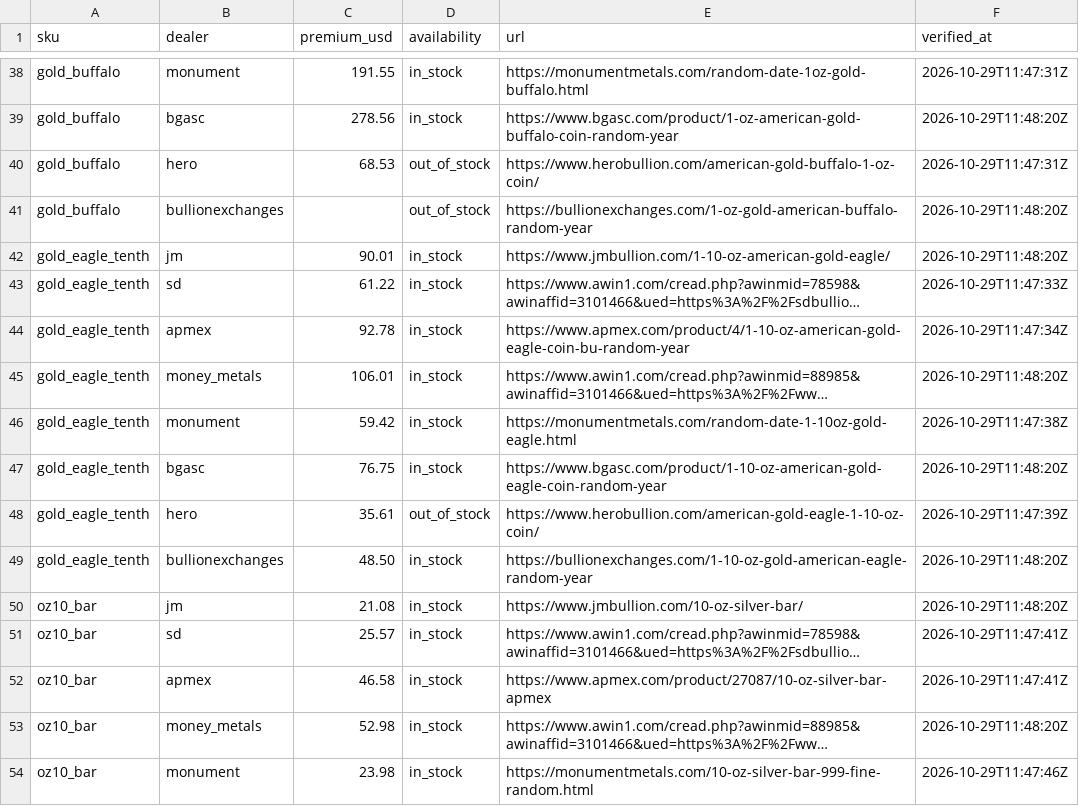
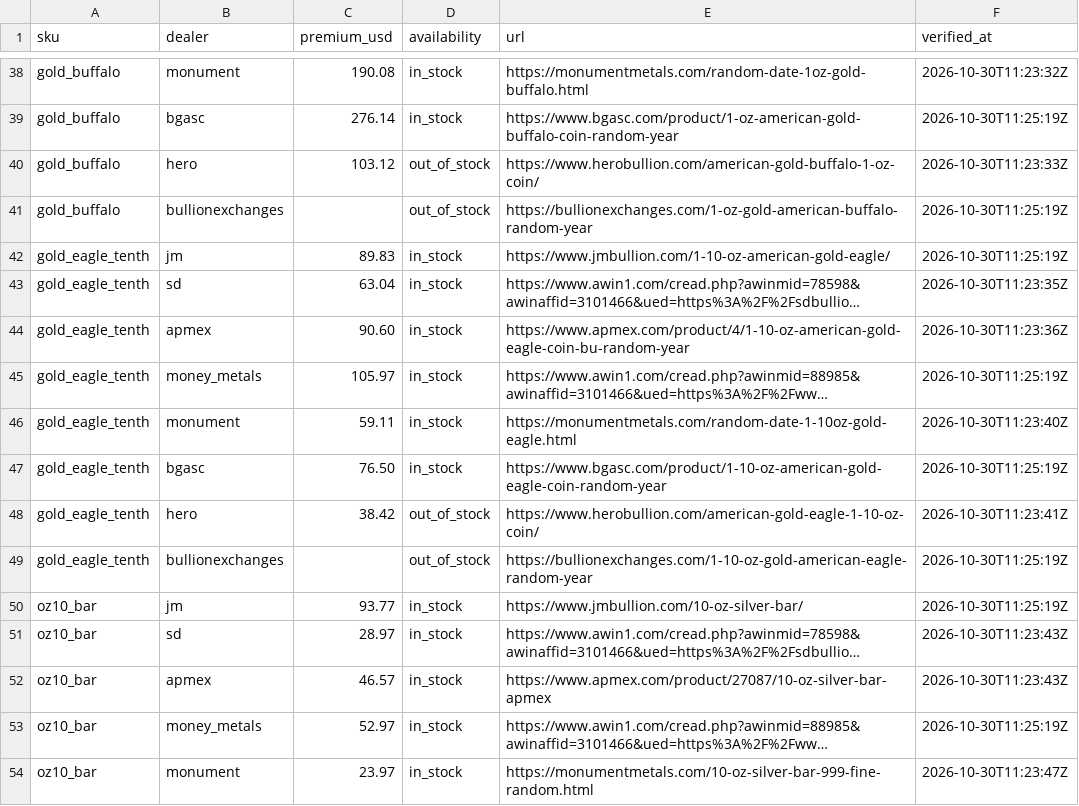
Before and after one commit to cthacke1/troydesk-data, a CSV file: data/premiums.csv, drawn as a sheet; only a part is shown, gaps mark what is left out; long unchanged cells end in …; the diff covers the shown part only; the diff names each change by its address in the sheet, - before the commit and + after, or states it on an @@ line.

```diff
--- a/data/premiums.csv
+++ b/data/premiums.csv
-C38 (premium_usd): 191.55
+C38 (premium_usd): 190.08
-F38 (verified_at): 2026-10-29T11:47:31Z
+F38 (verified_at): 2026-10-30T11:23:32Z
-C39 (premium_usd): 278.56
+C39 (premium_usd): 276.14
-F39 (verified_at): 2026-10-29T11:48:20Z
+F39 (verified_at): 2026-10-30T11:25:19Z
-C40 (premium_usd): 68.53
+C40 (premium_usd): 103.12
-F40 (verified_at): 2026-10-29T11:47:31Z
+F40 (verified_at): 2026-10-30T11:23:33Z
-F41:F42 (verified_at): 2026-10-29T11:48:20Z
+F41:F42 (verified_at): 2026-10-30T11:25:19Z
-C42 (premium_usd): 90.01
+C42 (premium_usd): 89.83
-C43 (premium_usd): 61.22
+C43 (premium_usd): 63.04
-F43 (verified_at): 2026-10-29T11:47:33Z
+F43 (verified_at): 2026-10-30T11:23:35Z
-C44 (premium_usd): 92.78
+C44 (premium_usd): 90.60
-F44 (verified_at): 2026-10-29T11:47:34Z
+F44 (verified_at): 2026-10-30T11:23:36Z
-C45 (premium_usd): 106.01
+C45 (premium_usd): 105.97
-F45 (verified_at): 2026-10-29T11:48:20Z
+F45 (verified_at): 2026-10-30T11:25:19Z
-C46 (premium_usd): 59.42
+C46 (premium_usd): 59.11
-F46 (verified_at): 2026-10-29T11:47:38Z
+F46 (verified_at): 2026-10-30T11:23:40Z
-C47 (premium_usd): 76.75
+C47 (premium_usd): 76.50
-F47 (verified_at): 2026-10-29T11:48:20Z
+F47 (verified_at): 2026-10-30T11:25:19Z
-C48 (premium_usd): 35.61
+C48 (premium_usd): 38.42
-F48 (verified_at): 2026-10-29T11:47:39Z
+F48 (verified_at): 2026-10-30T11:23:41Z
-C49 (premium_usd): 48.50
+C49 (premium_usd): (empty)
-D49 (availability): in_stock
+D49 (availability): out_of_stock
-F49:F50 (verified_at): 2026-10-29T11:48:20Z
+F49:F50 (verified_at): 2026-10-30T11:25:19Z
-C50 (premium_usd): 21.08
+C50 (premium_usd): 93.77
-C51 (premium_usd): 25.57
+C51 (premium_usd): 28.97
-F51:F52 (verified_at): 2026-10-29T11:47:41Z
+F51:F52 (verified_at): 2026-10-30T11:23:43Z
-C52 (premium_usd): 46.58
+C52 (premium_usd): 46.57
-C53 (premium_usd): 52.98
+C53 (premium_usd): 52.97
-F53 (verified_at): 2026-10-29T11:48:20Z
+F53 (verified_at): 2026-10-30T11:25:19Z
-C54 (premium_usd): 23.98
+C54 (premium_usd): 23.97
-F54 (verified_at): 2026-10-29T11:47:46Z
+F54 (verified_at): 2026-10-30T11:23:47Z
```
Also changed, not shown: 75 edited cells elsewhere in this file, 1 other file.
